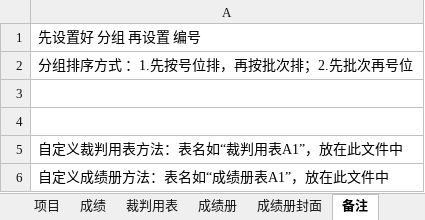
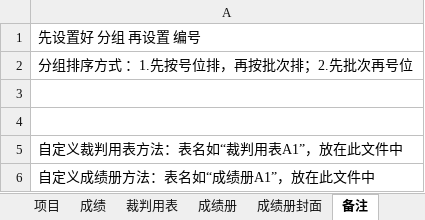
Before and after one commit to ksgujie/MatchScores_2.0, an Excel workbook: 配置文件/2016昆山实践操作赛.xlsx, sheet 备注, drawn as a sheet; values as stored, in another font and other column widths than the file's, no borders; the diff names each change by its address in the sheet, - before the commit and + after, or states it on an @@ line.

```diff
--- a/配置文件/2016昆山实践操作赛.xlsx (sheet 备注)
+++ b/配置文件/2016昆山实践操作赛.xlsx (sheet 备注)
-A6: 自定义成绩册方法：表名如“成绩册表A1”，放在此文件中
+A6: 自定义成绩册方法：表名如“成绩册A1”，放在此文件中
```
Also changed, not shown: sheet 裁判用表, other sheet tabs, 通用模板/报名数据导入.xlsx, 通用模板/更改姓名.xlsx, 5 other files.
